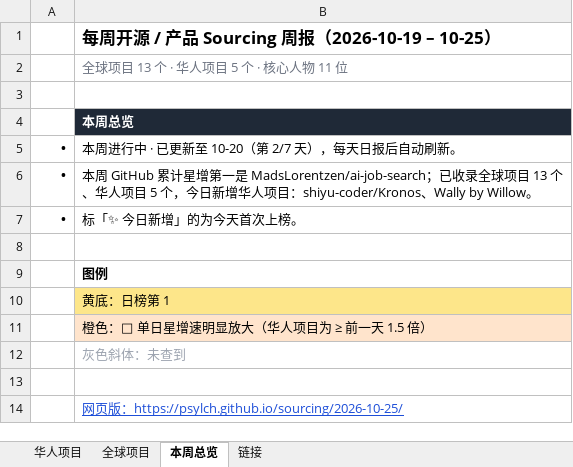
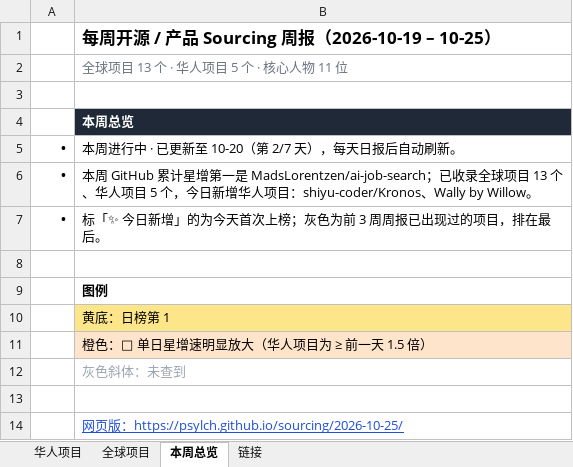
Before and after one commit to psylch/rising-projects, an Excel workbook: 2026-10-25/weekly-2026-10-25.xlsx, sheet 本周总览, drawn as a sheet; values as stored, in another font and other column widths than the file's, no borders; the diff names each change by its address in the sheet, - before the commit and + after, or states it on an @@ line.

```diff
--- a/2026-10-25/weekly-2026-10-25.xlsx (sheet 本周总览)
+++ b/2026-10-25/weekly-2026-10-25.xlsx (sheet 本周总览)
-B7: 标「✨ 今日新增」的为今天首次上榜。
+B7: 标「✨ 今日新增」的为今天首次上榜；灰色为前 3 周周报已出现过的项目，排在最后。
```
Also changed, not shown: sheet 全球项目, sheet 华人项目, sheet 链接, 2 other files.
